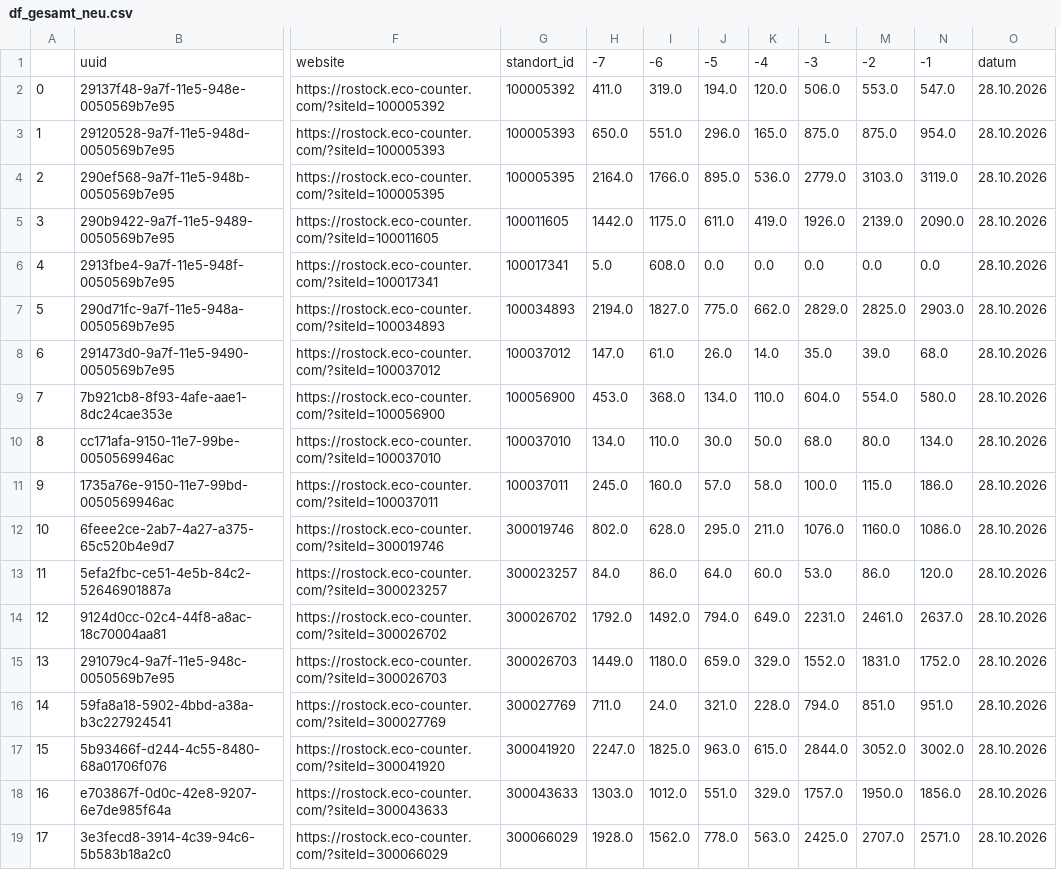
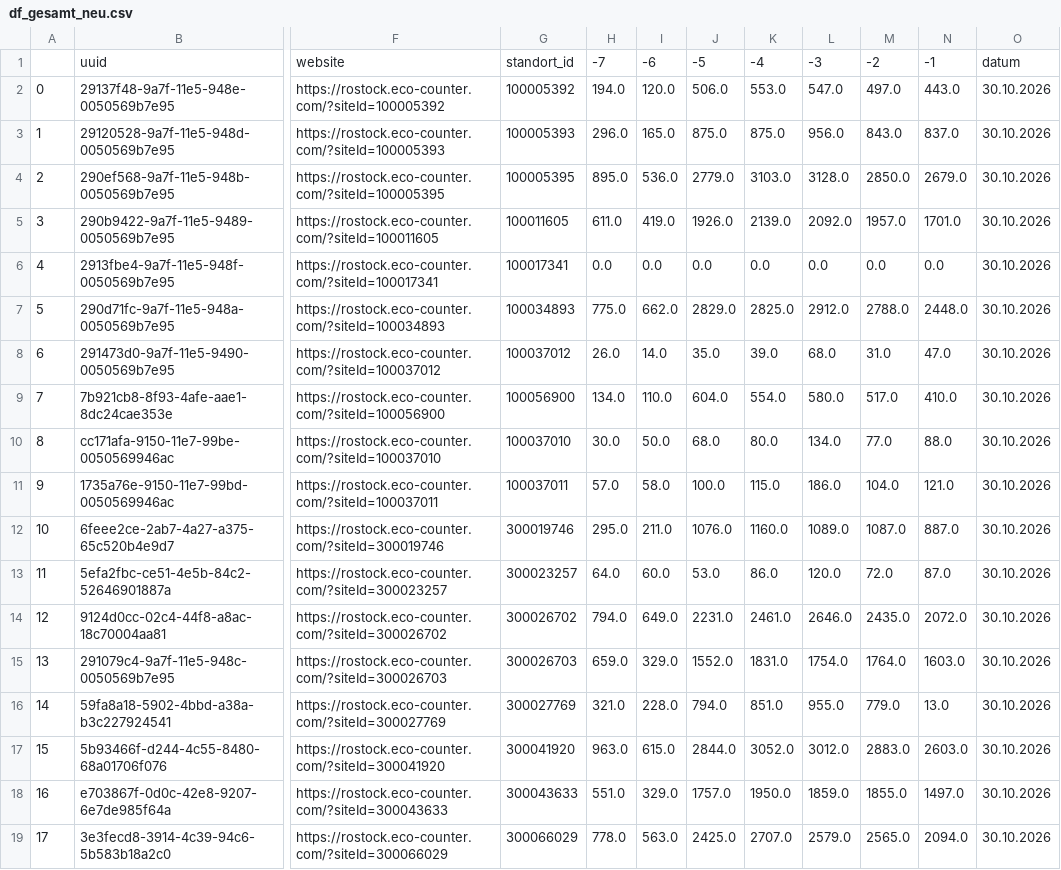
Before and after one commit to Blacken72/rostock2, a CSV file: df_gesamt_neu.csv, drawn as a sheet; only a part is shown, gaps mark what is left out; removed rows and columns are numbered as before the commit, all else as after; the diff names each change by its address in the sheet, - before the commit and + after, or states it on an @@ line.

```diff
--- a/df_gesamt_neu.csv
+++ b/df_gesamt_neu.csv
-column H, rows 1-19: -7 | 411.0 | 650.0 | 2164.0 | 1442.0 | 5.0 | 2194.0 | 147.0 | 453.0 | 134.0 | 245.0 | 802.0 | 84.0 | 1792.0 | 1449.0 | 711.0 | 2247.0 | 1303.0 | 1928.0
-column I, rows 1-19: -6 | 319.0 | 551.0 | 1766.0 | 1175.0 | 608.0 | 1827.0 | 61.0 | 368.0 | 110.0 | 160.0 | 628.0 | 86.0 | 1492.0 | 1180.0 | 24.0 | 1825.0 | 1012.0 | 1562.0
+column L, rows 1-19: -3 | 547.0 | 956.0 | 3128.0 | 2092.0 | 0.0 | 2912.0 | 68.0 | 580.0 | 134.0 | 186.0 | 1089.0 | 120.0 | 2646.0 | 1754.0 | 955.0 | 3012.0 | 1859.0 | 2579.0
+column M, rows 1-19: -2 | 497.0 | 843.0 | 2850.0 | 1957.0 | 0.0 | 2788.0 | 31.0 | 517.0 | 77.0 | 104.0 | 1087.0 | 72.0 | 2435.0 | 1764.0 | 779.0 | 2883.0 | 1855.0 | 2565.0
-H1: -5
+H1: -7
-I1: -4
+I1: -6
-J1: -3
+J1: -5
-K1: -2
+K1: -4
-N2: 547.0
+N2: 443.0
-O2:O19: 28.10.2026
+O2:O19: 30.10.2026
-N3: 954.0
+N3: 837.0
-N4: 3119.0
+N4: 2679.0
-N5: 2090.0
+N5: 1701.0
-N7: 2903.0
+N7: 2448.0
-N8: 68.0
+N8: 47.0
-N9: 580.0
+N9: 410.0
-N10: 134.0
+N10: 88.0
-N11: 186.0
+N11: 121.0
-N12: 1086.0
+N12: 887.0
-N13: 120.0
+N13: 87.0
-N14: 2637.0
+N14: 2072.0
-N15: 1752.0
+N15: 1603.0
-N16: 951.0
+N16: 13.0
-N17: 3002.0
+N17: 2603.0
-N18: 1856.0
+N18: 1497.0
-N19: 2571.0
+N19: 2094.0
```
